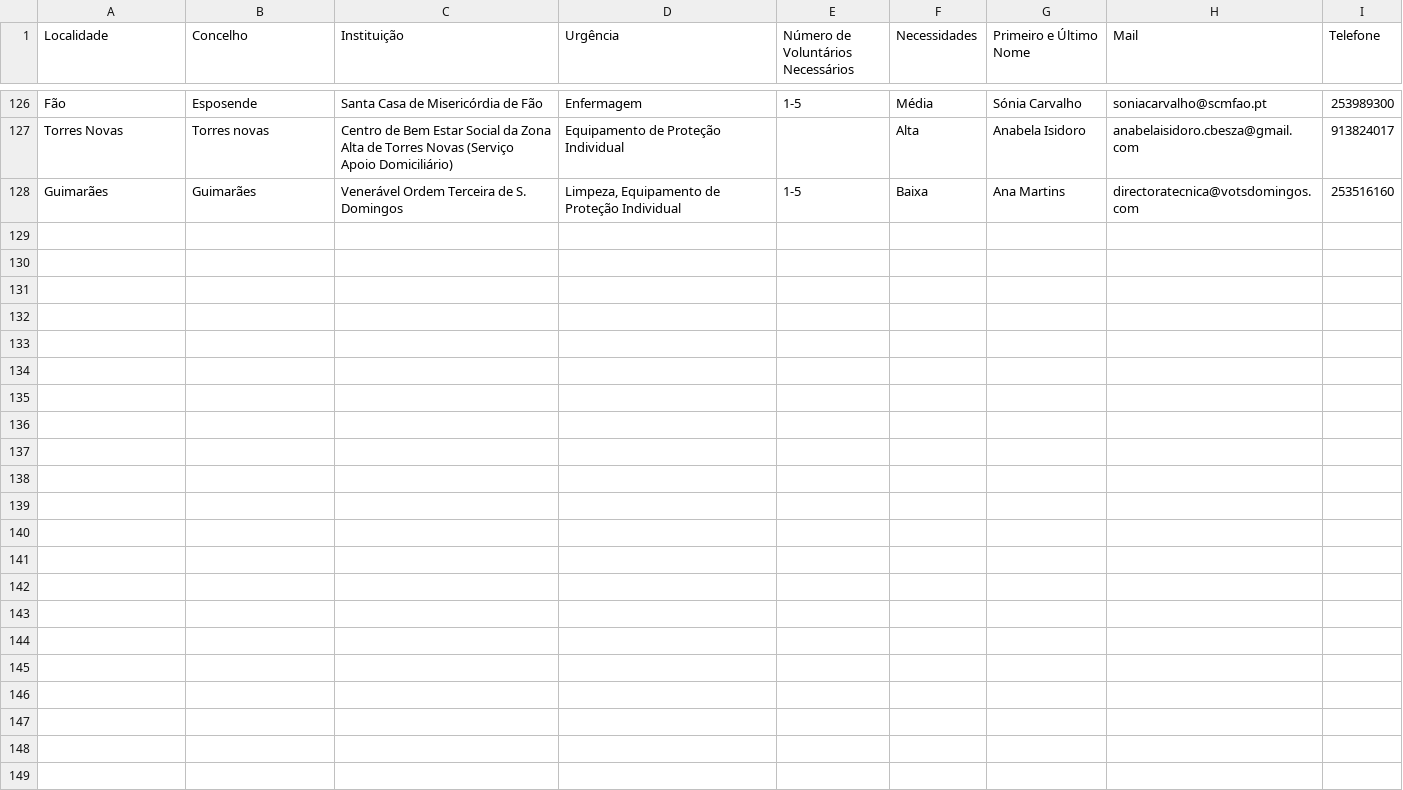
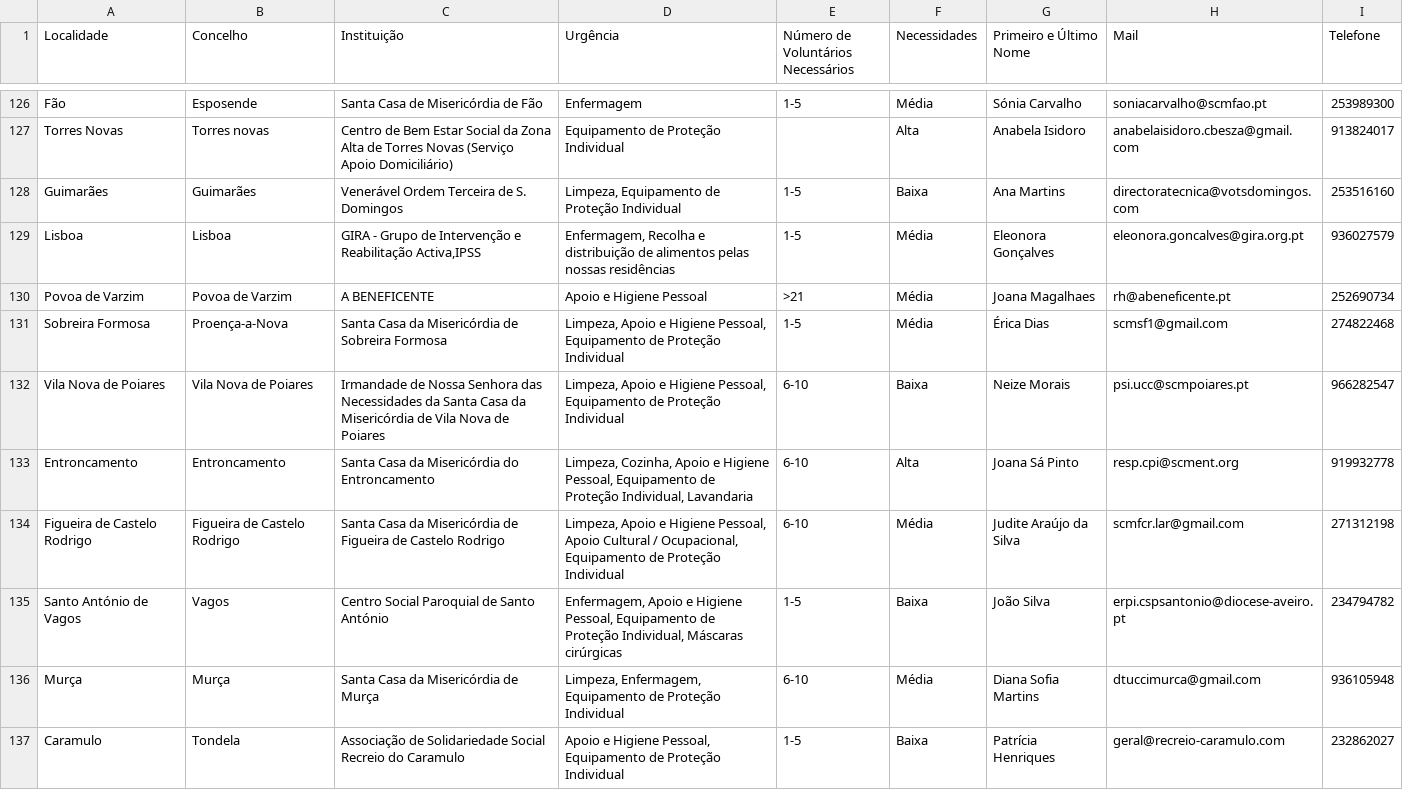
Before and after one commit to colobas/voluntarios-covid19, a CSV file: data/listings.csv, drawn as a sheet; only a part is shown, gaps mark what is left out.

```diff
--- a/data/listings.csv
+++ b/data/listings.csv
@@ -128 +128,10 @@ Torres Novas,Torres novas,Centro de Bem Estar Social da Zona Alta de Torres Nova
 Guimarães ,Guimarães ,Venerável Ordem Terceira de S. Domingos,"Limpeza, Equipamento de Proteção Individual",1-5,Baixa,Ana Martins,directoratecnica@votsdomingos.com,253516160
+Lisboa,Lisboa,"GIRA - Grupo de Intervenção e Reabilitação Activa,IPSS","Enfermagem, Recolha e distribuição de alimentos pelas nossas residências",1-5,Média,Eleonora Gonçalves,eleonora.goncalves@gira.org.pt,936027579
+Povoa de Varzim,Povoa de Varzim,A BENEFICENTE,Apoio e Higiene Pessoal,>21,Média,Joana Magalhaes,rh@abeneficente.pt,252690734
+Sobreira Formosa,Proença-a-Nova,Santa Casa da Misericórdia de Sobreira Formosa,"Limpeza, Apoio e Higiene Pessoal, Equipamento de Proteção Individual",1-5,Média,Érica Dias,scmsf1@gmail.com,274822468
+Vila Nova de Poiares,Vila Nova de Poiares,Irmandade de Nossa Senhora das Necessidades da Santa Casa da Misericórdia de Vila Nova de Poiares,"Limpeza, Apoio e Higiene Pessoal, Equipamento de Proteção Individual",6-10,Baixa,Neize Morais,psi.ucc@scmpoiares.pt,966282547
+Entroncamento,Entroncamento,Santa Casa da Misericórdia do Entroncamento,"Limpeza, Cozinha, Apoio e Higiene Pessoal, Equipamento de Proteção Individual, Lavandaria",6-10,Alta,Joana Sá Pinto,resp.cpi@scment.org,919932778
+Figueira de Castelo Rodrigo,Figueira de Castelo Rodrigo,Santa Casa da Misericórdia de Figueira de Castelo Rodrigo,"Limpeza, Apoio e Higiene Pessoal, Apoio Cultural / Ocupacional, Equipamento de Proteção Individual",6-10,Média,Judite Araújo da Silva,scmfcr.lar@gmail.com,271312198
+Santo António de Vagos,Vagos,Centro Social Paroquial de Santo António,"Enfermagem, Apoio e Higiene Pessoal, Equipamento de Proteção Individual, Máscaras cirúrgicas",1-5,Baixa,João Silva,erpi.cspsantonio@diocese-aveiro.pt,234794782
+Murça,Murça,Santa Casa da Misericórdia de Murça ,"Limpeza, Enfermagem, Equipamento de Proteção Individual",6-10,Média,Diana Sofia Martins,dtuccimurca@gmail.com,936105948
+Caramulo,Tondela,Associação de Solidariedade Social Recreio do Caramulo,"Apoio e Higiene Pessoal, Equipamento de Proteção Individual",1-5,Baixa,Patrícia Henriques,geral@recreio-caramulo.com,232862027
```
Also changed, not shown: 1 other file.
